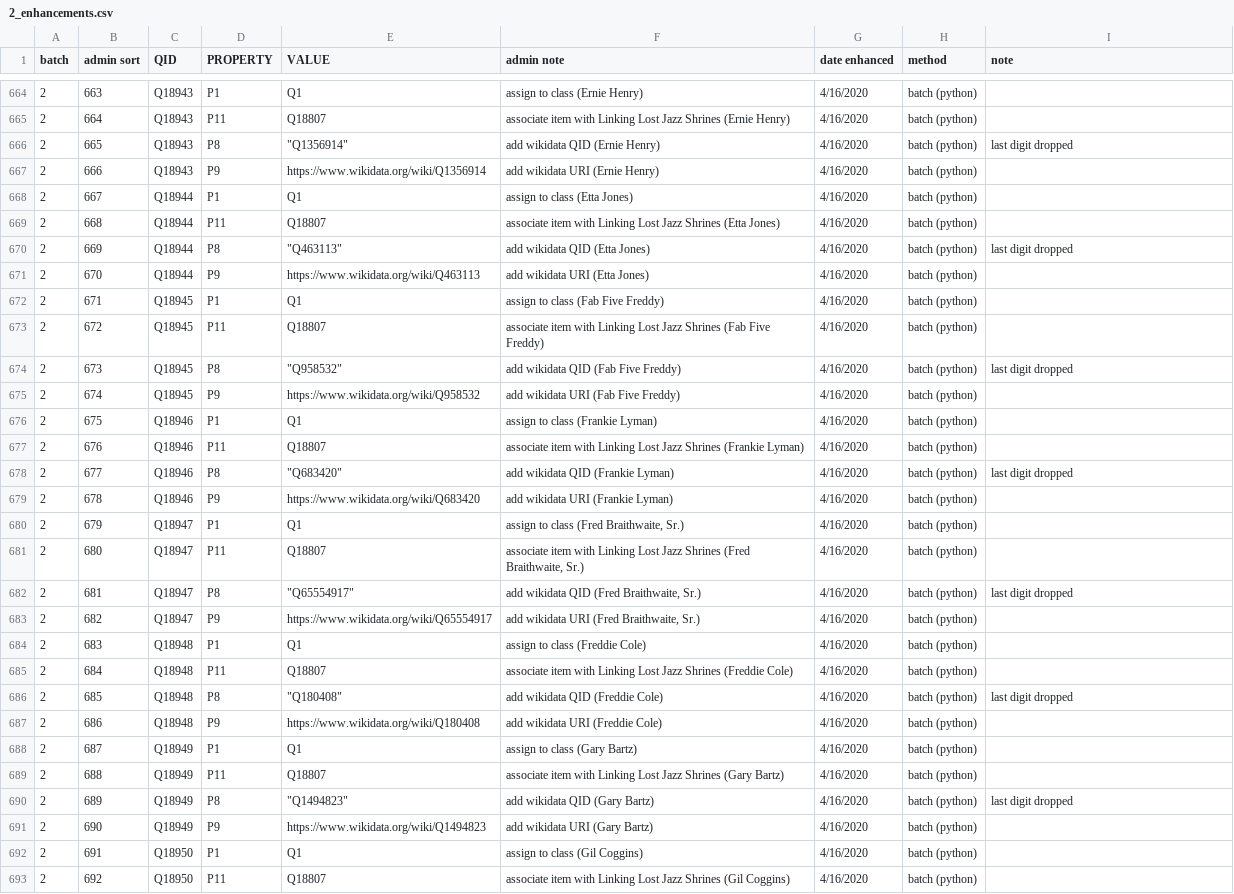
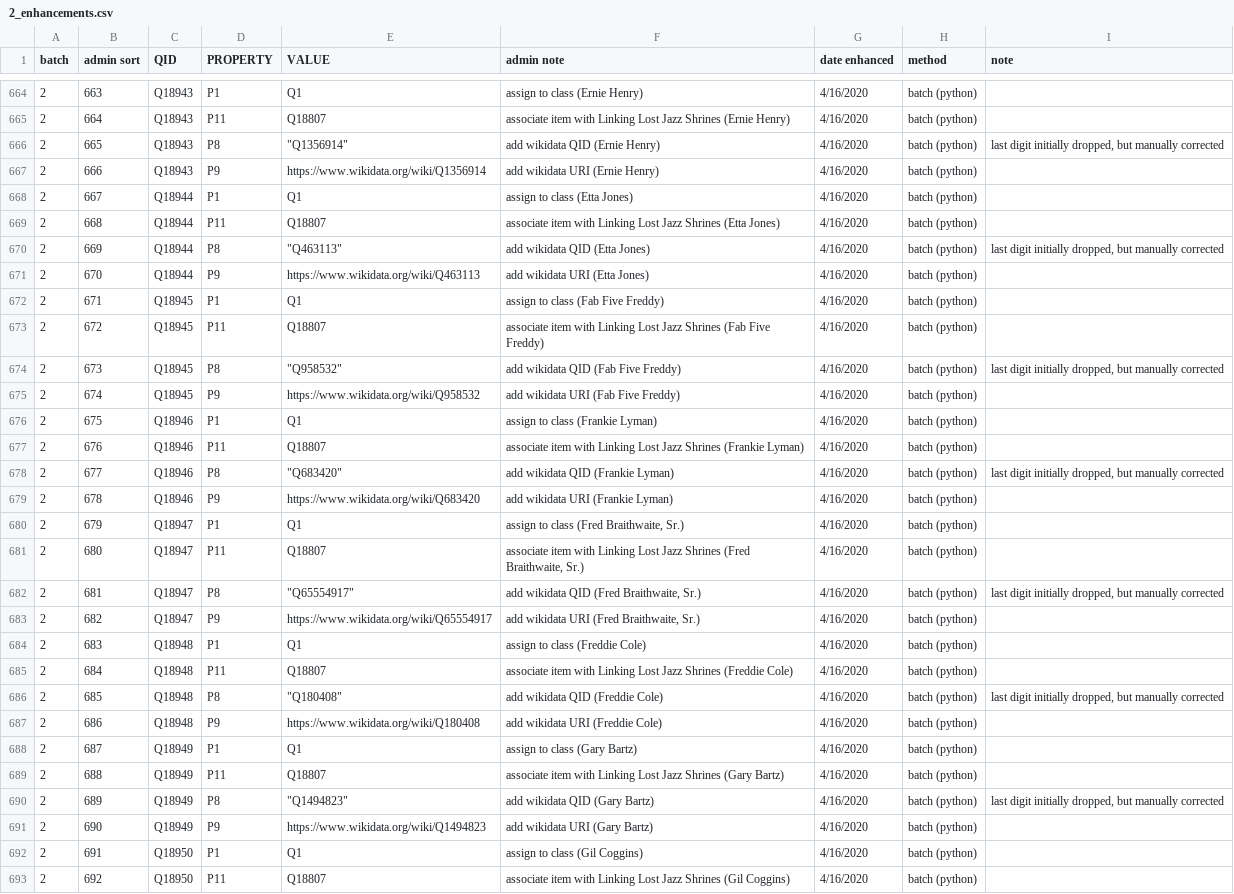
Before and after one commit to weeksvilleheritagecenter/linking-lost-jazz-shrines, a CSV file: wikibase/2_enhancements.csv, drawn as a sheet; only a part is shown, gaps mark what is left out; the diff covers the shown part only.

Commit message:
Update 2_enhancements.csv

```diff
--- a/wikibase/2_enhancements.csv
+++ b/wikibase/2_enhancements.csv
@@ -665,3 +665,3 @@ batch, admin sort,QID,PROPERTY,VALUE, admin note,date enhanced,method,note
 2,664,Q18943,P11,Q18807,associate item with Linking Lost Jazz Shrines (Ernie Henry),4/16/2020,batch (python),
-2,665,Q18943,P8,"""Q1356914""",add wikidata QID (Ernie Henry),4/16/2020,batch (python),last digit dropped
+2,665,Q18943,P8,"""Q1356914""",add wikidata QID (Ernie Henry),4/16/2020,batch (python),"last digit initially dropped, but manually corrected"
 2,666,Q18943,P9,https://www.wikidata.org/wiki/Q1356914,add wikidata URI (Ernie Henry),4/16/2020,batch (python),
@@ -669,3 +669,3 @@ batch, admin sort,QID,PROPERTY,VALUE, admin note,date enhanced,method,note
 2,668,Q18944,P11,Q18807,associate item with Linking Lost Jazz Shrines (Etta Jones),4/16/2020,batch (python),
-2,669,Q18944,P8,"""Q463113""",add wikidata QID (Etta Jones),4/16/2020,batch (python),last digit dropped
+2,669,Q18944,P8,"""Q463113""",add wikidata QID (Etta Jones),4/16/2020,batch (python),"last digit initially dropped, but manually corrected"
 2,670,Q18944,P9,https://www.wikidata.org/wiki/Q463113,add wikidata URI (Etta Jones),4/16/2020,batch (python),
@@ -673,3 +673,3 @@ batch, admin sort,QID,PROPERTY,VALUE, admin note,date enhanced,method,note
 2,672,Q18945,P11,Q18807,associate item with Linking Lost Jazz Shrines (Fab Five Freddy),4/16/2020,batch (python),
-2,673,Q18945,P8,"""Q958532""",add wikidata QID (Fab Five Freddy),4/16/2020,batch (python),last digit dropped
+2,673,Q18945,P8,"""Q958532""",add wikidata QID (Fab Five Freddy),4/16/2020,batch (python),"last digit initially dropped, but manually corrected"
 2,674,Q18945,P9,https://www.wikidata.org/wiki/Q958532,add wikidata URI (Fab Five Freddy),4/16/2020,batch (python),
@@ -677,3 +677,3 @@ batch, admin sort,QID,PROPERTY,VALUE, admin note,date enhanced,method,note
 2,676,Q18946,P11,Q18807,associate item with Linking Lost Jazz Shrines (Frankie Lyman),4/16/2020,batch (python),
-2,677,Q18946,P8,"""Q683420""",add wikidata QID (Frankie Lyman),4/16/2020,batch (python),last digit dropped
+2,677,Q18946,P8,"""Q683420""",add wikidata QID (Frankie Lyman),4/16/2020,batch (python),"last digit initially dropped, but manually corrected"
 2,678,Q18946,P9,https://www.wikidata.org/wiki/Q683420,add wikidata URI (Frankie Lyman),4/16/2020,batch (python),
@@ -681,3 +681,3 @@ batch, admin sort,QID,PROPERTY,VALUE, admin note,date enhanced,method,note
 2,680,Q18947,P11,Q18807,"associate item with Linking Lost Jazz Shrines (Fred Braithwaite, Sr.)",4/16/2020,batch (python),
-2,681,Q18947,P8,"""Q65554917""","add wikidata QID (Fred Braithwaite, Sr.)",4/16/2020,batch (python),last digit dropped
+2,681,Q18947,P8,"""Q65554917""","add wikidata QID (Fred Braithwaite, Sr.)",4/16/2020,batch (python),"last digit initially dropped, but manually corrected"
 2,682,Q18947,P9,https://www.wikidata.org/wiki/Q65554917,"add wikidata URI (Fred Braithwaite, Sr.)",4/16/2020,batch (python),
@@ -685,3 +685,3 @@ batch, admin sort,QID,PROPERTY,VALUE, admin note,date enhanced,method,note
 2,684,Q18948,P11,Q18807,associate item with Linking Lost Jazz Shrines (Freddie Cole),4/16/2020,batch (python),
-2,685,Q18948,P8,"""Q180408""",add wikidata QID (Freddie Cole),4/16/2020,batch (python),last digit dropped
+2,685,Q18948,P8,"""Q180408""",add wikidata QID (Freddie Cole),4/16/2020,batch (python),"last digit initially dropped, but manually corrected"
 2,686,Q18948,P9,https://www.wikidata.org/wiki/Q180408,add wikidata URI (Freddie Cole),4/16/2020,batch (python),
@@ -689,3 +689,3 @@ batch, admin sort,QID,PROPERTY,VALUE, admin note,date enhanced,method,note
 2,688,Q18949,P11,Q18807,associate item with Linking Lost Jazz Shrines (Gary Bartz),4/16/2020,batch (python),
-2,689,Q18949,P8,"""Q1494823""",add wikidata QID (Gary Bartz),4/16/2020,batch (python),last digit dropped
+2,689,Q18949,P8,"""Q1494823""",add wikidata QID (Gary Bartz),4/16/2020,batch (python),"last digit initially dropped, but manually corrected"
 2,690,Q18949,P9,https://www.wikidata.org/wiki/Q1494823,add wikidata URI (Gary Bartz),4/16/2020,batch (python),
```
Also changed, not shown: 155 edited cells elsewhere in this file.
